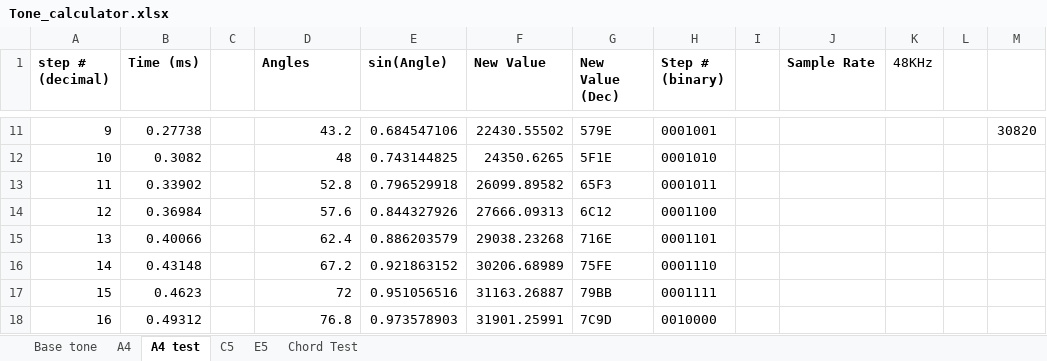
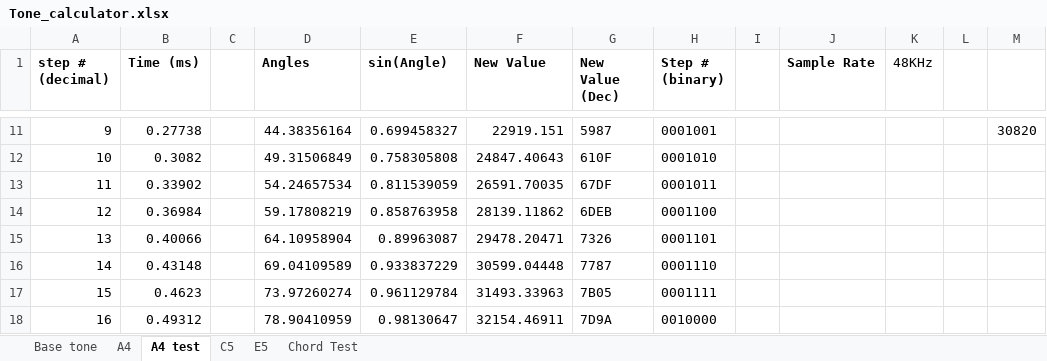
Before and after one commit to srodriguez1850/JSInth, an Excel workbook: Wave Math/Tone_calculator.xlsx, sheet A4 test, drawn as a sheet; only a part is shown, gaps mark what is left out; values as stored, in another font and other column widths than the file's, no borders; charts and pictures not drawn; the diff covers the shown part only; the diff names each change by its address in the sheet, - before the commit and + after, or states it on an @@ line.

```diff
--- a/Wave Math/Tone_calculator.xlsx (sheet A4 test)
+++ b/Wave Math/Tone_calculator.xlsx (sheet A4 test)
-D11 (Angles): 43.2
+D11 (Angles): 44.38356164
-E11 (sin(Angle)): 0.684547106
+E11 (sin(Angle)): 0.699458327
-F11 (New Value): 22430.55502
+F11 (New Value): 22919.151
-G11 (New Value (Dec)): 579E
+G11 (New Value (Dec)): 5987
-D12 (Angles): 48
+D12 (Angles): 49.31506849
-E12 (sin(Angle)): 0.743144825
+E12 (sin(Angle)): 0.758305808
-F12 (New Value): 24350.6265
+F12 (New Value): 24847.40643
-G12 (New Value (Dec)): 5F1E
+G12 (New Value (Dec)): 610F
-D13 (Angles): 52.8
+D13 (Angles): 54.24657534
-E13 (sin(Angle)): 0.796529918
+E13 (sin(Angle)): 0.811539059
-F13 (New Value): 26099.89582
+F13 (New Value): 26591.70035
-G13 (New Value (Dec)): 65F3
+G13 (New Value (Dec)): 67DF
-D14 (Angles): 57.6
+D14 (Angles): 59.17808219
-E14 (sin(Angle)): 0.844327926
+E14 (sin(Angle)): 0.858763958
-F14 (New Value): 27666.09313
+F14 (New Value): 28139.11862
-G14 (New Value (Dec)): 6C12
+G14 (New Value (Dec)): 6DEB
-D15 (Angles): 62.4
+D15 (Angles): 64.10958904
-E15 (sin(Angle)): 0.886203579
+E15 (sin(Angle)): 0.89963087
-F15 (New Value): 29038.23268
+F15 (New Value): 29478.20471
-G15 (New Value (Dec)): 716E
+G15 (New Value (Dec)): 7326
-D16 (Angles): 67.2
+D16 (Angles): 69.04109589
-E16 (sin(Angle)): 0.921863152
+E16 (sin(Angle)): 0.933837229
-F16 (New Value): 30206.68989
+F16 (New Value): 30599.04448
-G16 (New Value (Dec)): 75FE
+G16 (New Value (Dec)): 7787
-D17 (Angles): 72
+D17 (Angles): 73.97260274
-E17 (sin(Angle)): 0.951056516
+E17 (sin(Angle)): 0.961129784
-F17 (New Value): 31163.26887
+F17 (New Value): 31493.33963
-G17 (New Value (Dec)): 79BB
+G17 (New Value (Dec)): 7B05
-D18 (Angles): 76.8
+D18 (Angles): 78.90410959
-E18 (sin(Angle)): 0.973578903
+E18 (sin(Angle)): 0.98130647
-F18 (New Value): 31901.25991
+F18 (New Value): 32154.46911
-G18 (New Value (Dec)): 7C9D
+G18 (New Value (Dec)): 7D9A
```
Also changed, not shown: 2 removed rows and 260 edited cells elsewhere in this sheet, sheet E5, sheet C5, sheet Chord Test, formulas that keep their value, charts or pictures, 1 other file.
